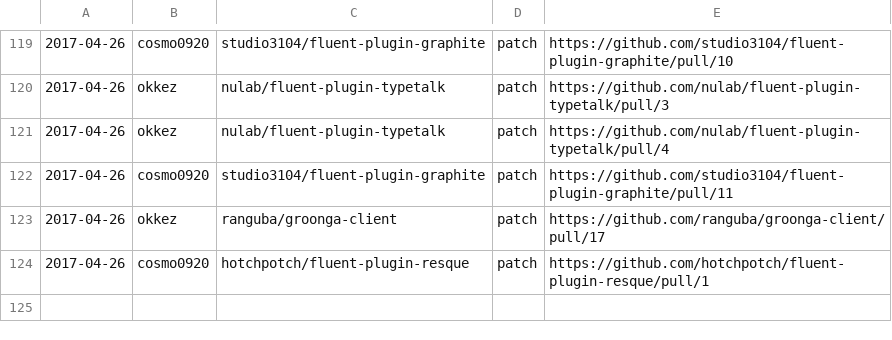
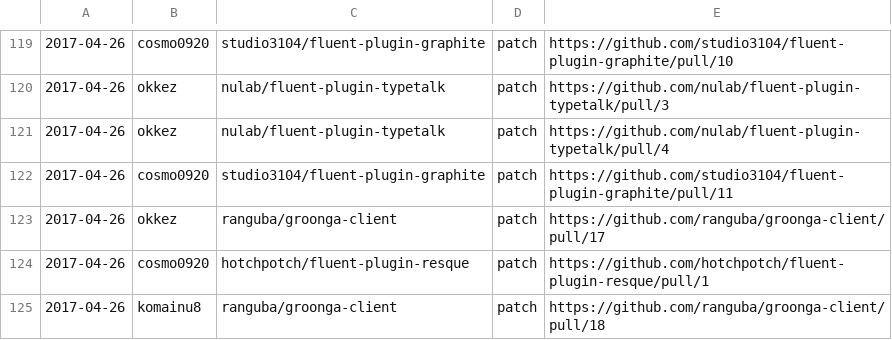
Before and after one commit to clear-code/statistics, a CSV file: upstream-feedback/2017-04.csv, drawn as a sheet; only a part is shown, gaps mark what is left out.

Commit message:
Add feedback!!

```diff
--- a/upstream-feedback/2017-04.csv
+++ b/upstream-feedback/2017-04.csv
@@ -124 +124,2 @@
 2017-04-26,cosmo0920,hotchpotch/fluent-plugin-resque,patch,https://github.com/hotchpotch/fluent-plugin-resque/pull/1
+2017-04-26,komainu8,ranguba/groonga-client,patch,https://github.com/ranguba/groonga-client/pull/18
```
